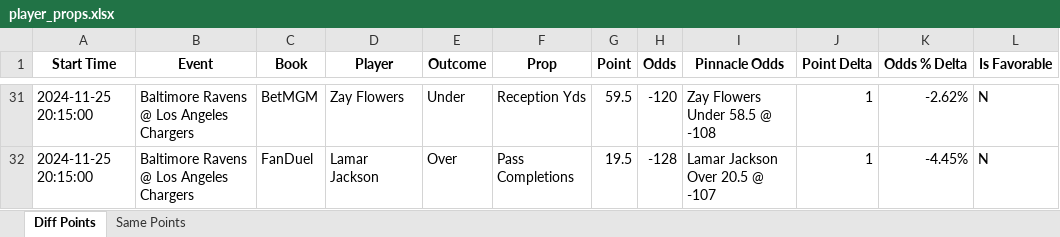
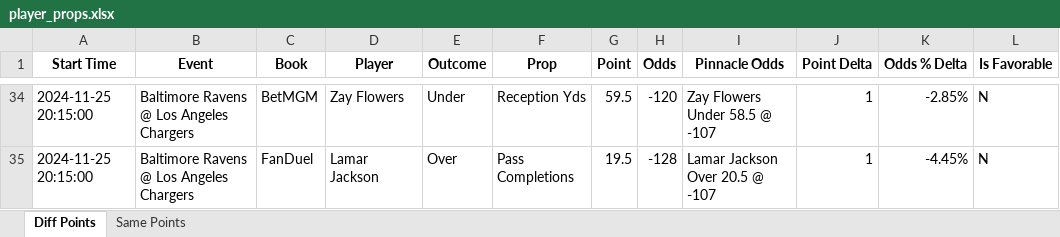
Before and after one commit to rahulShahCode/player-props-scraper, an Excel workbook: player_props.xlsx, sheet Diff Points, drawn as a sheet; only a part is shown, gaps mark what is left out; values as stored, in another font and other column widths than the file's, no borders; addresses are those after the commit; the diff covers the shown part only; the diff names each change by its address in the sheet, - before the commit and + after, or states it on an @@ line.

```diff
--- a/player_props.xlsx (sheet Diff Points)
+++ b/player_props.xlsx (sheet Diff Points)
-I34 (Pinnacle Odds): Zay Flowers Under 58.5 @ -108
+I34 (Pinnacle Odds): Zay Flowers Under 58.5 @ -107
-K34 (Odds % Delta): -2.62%
+K34 (Odds % Delta): -2.85%
```
Also changed, not shown: 9 added rows, 6 removed rows and 27 edited cells elsewhere in this sheet, sheet Same Points, 2 other files.
